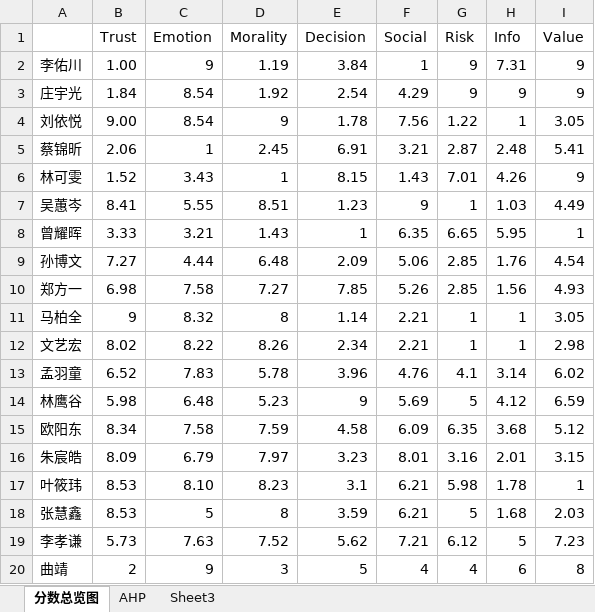
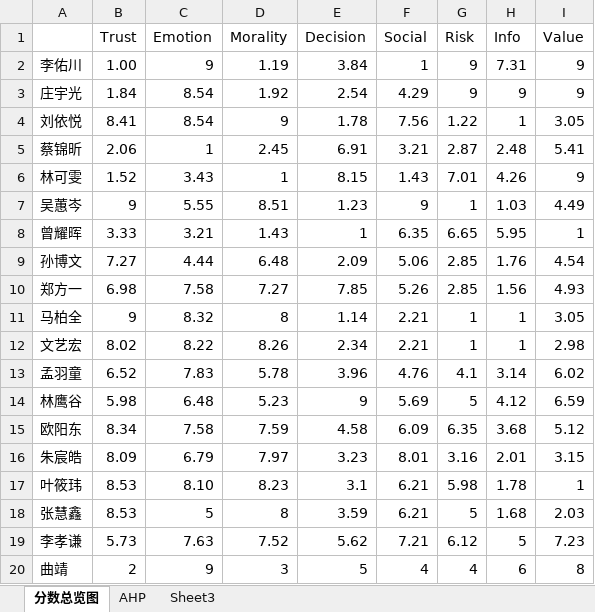
Before and after one commit to null-scarcity/Cube, an Excel workbook: 维度得分.xlsx, sheet 分数总览图, drawn as a sheet; values as stored, in another font and other column widths than the file's, no borders; the diff names each change by its address in the sheet, - before the commit and + after, or states it on an @@ line.

```diff
--- a/维度得分.xlsx (sheet 分数总览图)
+++ b/维度得分.xlsx (sheet 分数总览图)
-B4 (Trust): 9.00
+B4 (Trust): 8.41
-B7 (Trust): 8.41
+B7 (Trust): 9
```
Also changed, not shown: 2 other files.
